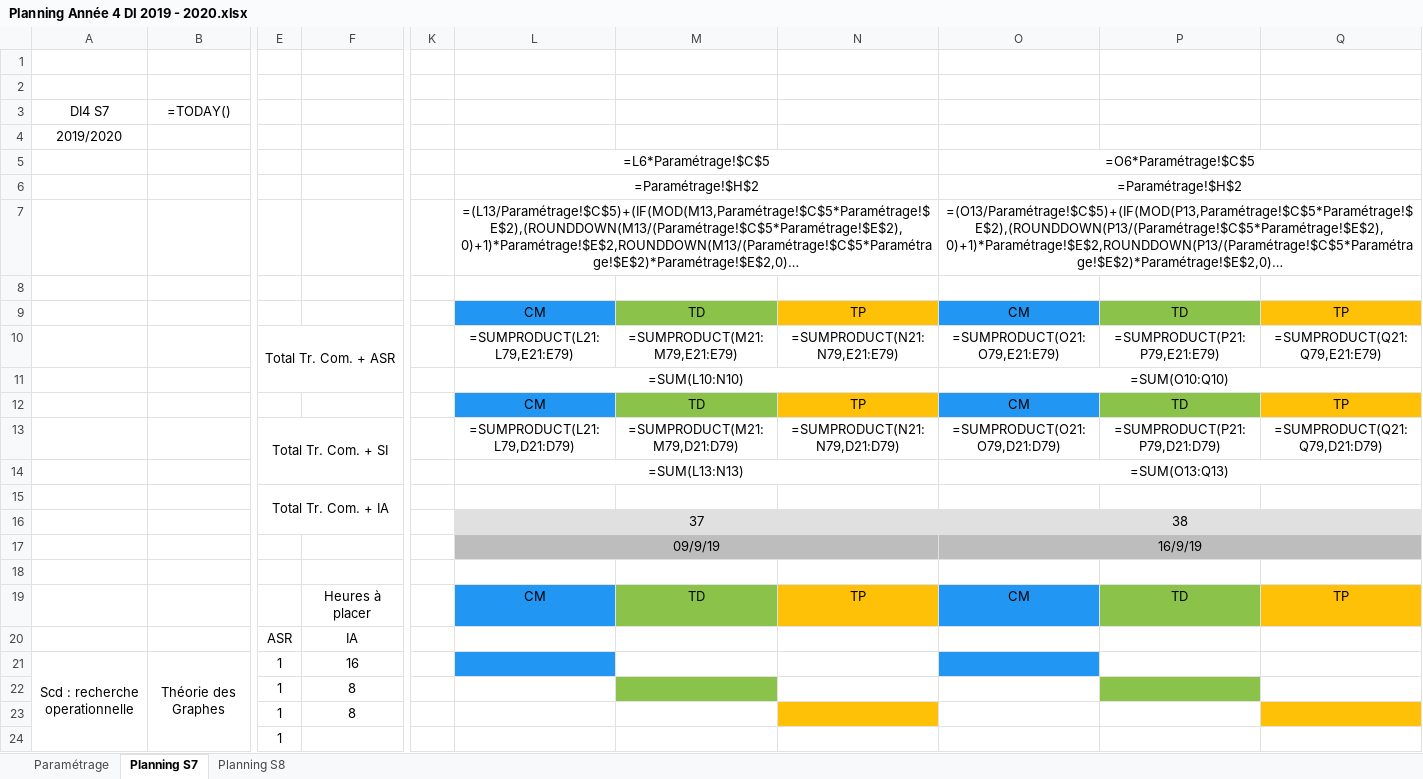
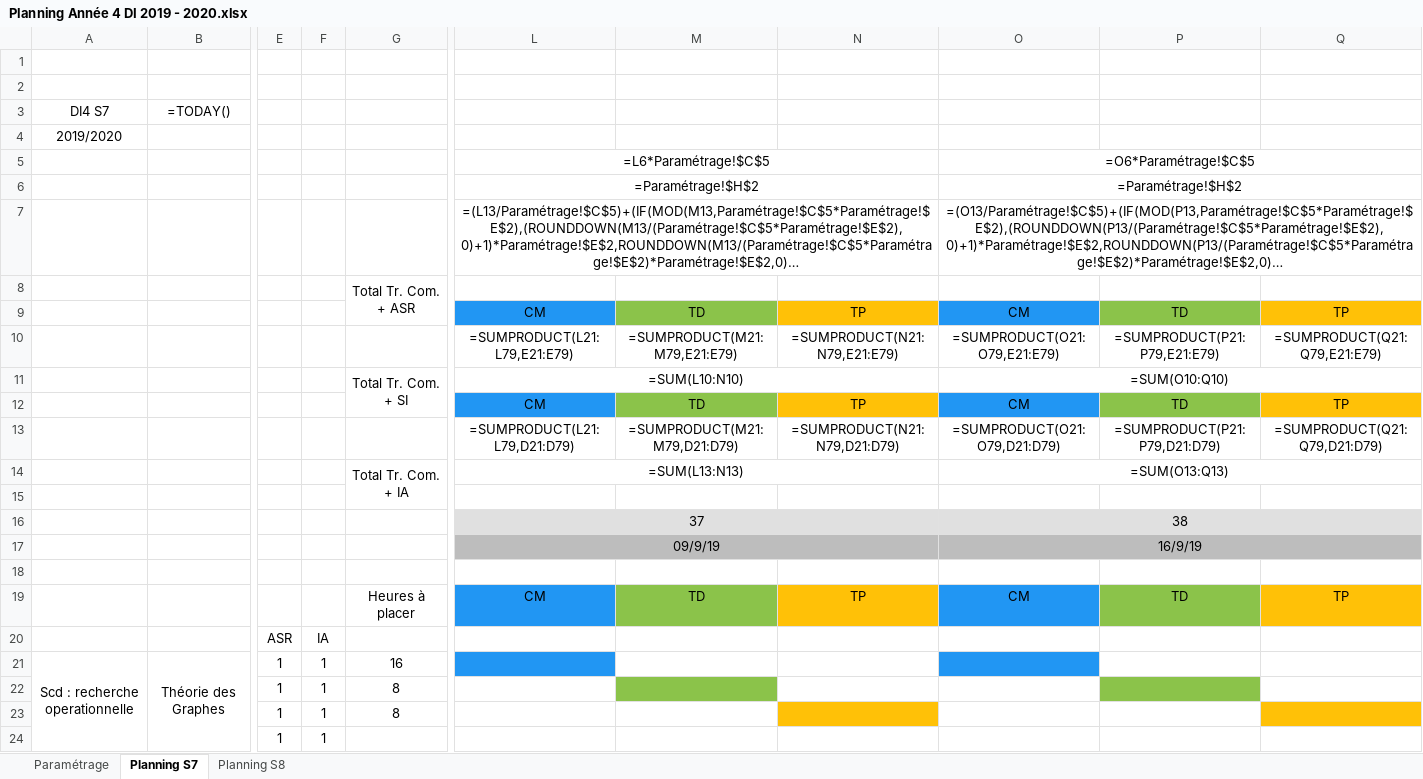
Before and after one commit to PierHugo/FondDePlanning, an Excel workbook: app/Planning Année 4 DI 2019 - 2020.xlsx, sheet Planning S7, drawn as a sheet; only a part is shown, gaps mark what is left out; long unchanged cells end in …; values as stored, in another font and other column widths than the file's, no borders; formulas without a stored value are shown as written; removed rows and columns are numbered as before the commit, all else as after; rows hold the shown columns only; the diff names each change by its address in the sheet, - before the commit and + after, or states it on an @@ line.

```diff
--- a/app/Planning Année 4 DI 2019 - 2020.xlsx (sheet Planning S7)
+++ b/app/Planning Année 4 DI 2019 - 2020.xlsx (sheet Planning S7)
+column F, rows 20-24: IA | 1 | 1 | 1 | 1
-column K, empty
+row 8:  |  |  |  | Total Tr. Com. + ASR
+row 10:  |  |  |  |  | =SUMPRODUCT(L21:L79,E21:E79) | =SUMPRODUCT(M21:M79,E21:E79) | =SUMPRODUCT(N21:N79,E21:E79) | =SUMPRODUCT(O21:O79,E21:E79) | =SUMPRODUCT(P21:P79,E21:E79) | =SUMPRODUCT(Q21:Q79,E21:E79)
+row 11:  |  |  |  | Total Tr. Com. + SI | =SUM(L10:N10) |  |  | =SUM(O10:Q10)
+row 13:  |  |  |  |  | =SUMPRODUCT(L21:L79,D21:D79) | =SUMPRODUCT(M21:M79,D21:D79) | =SUMPRODUCT(N21:N79,D21:D79) | =SUMPRODUCT(O21:O79,D21:D79) | =SUMPRODUCT(P21:P79,D21:D79) | =SUMPRODUCT(Q21:Q79,D21:D79)
+row 14:  |  |  |  | Total Tr. Com. + IA | =SUM(L13:N13) |  |  | =SUM(O13:Q13)
-row 10:  |  | Total Tr. Com. + ASR |  |  | =SUMPRODUCT(L21:L79,E21:E79) | =SUMPRODUCT(M21:M79,E21:E79) | =SUMPRODUCT(N21:N79,E21:E79) | =SUMPRODUCT(O21:O79,E21:E79) | =SUMPRODUCT(P21:P79,E21:E79) | =SUMPRODUCT(Q21:Q79,E21:E79)
-row 11:  |  |  |  |  | =SUM(L10:N10) |  |  | =SUM(O10:Q10)
-row 13:  |  | Total Tr. Com. + SI |  |  | =SUMPRODUCT(L21:L79,D21:D79) | =SUMPRODUCT(M21:M79,D21:D79) | =SUMPRODUCT(N21:N79,D21:D79) | =SUMPRODUCT(O21:O79,D21:D79) | =SUMPRODUCT(P21:P79,D21:D79) | =SUMPRODUCT(Q21:Q79,D21:D79)
-row 14:  |  |  |  |  | =SUM(L13:N13) |  |  | =SUM(O13:Q13)
-row 15:  |  | Total Tr. Com. + IA
-G20: IA
+G20: (empty)
```
Also changed, not shown: sheet Planning S8, app/Planning Année 3 DI 2019 - 2020.xlsx, app/Planning Année 5 DI 2019 - 2020.xlsx, 5 other files.
